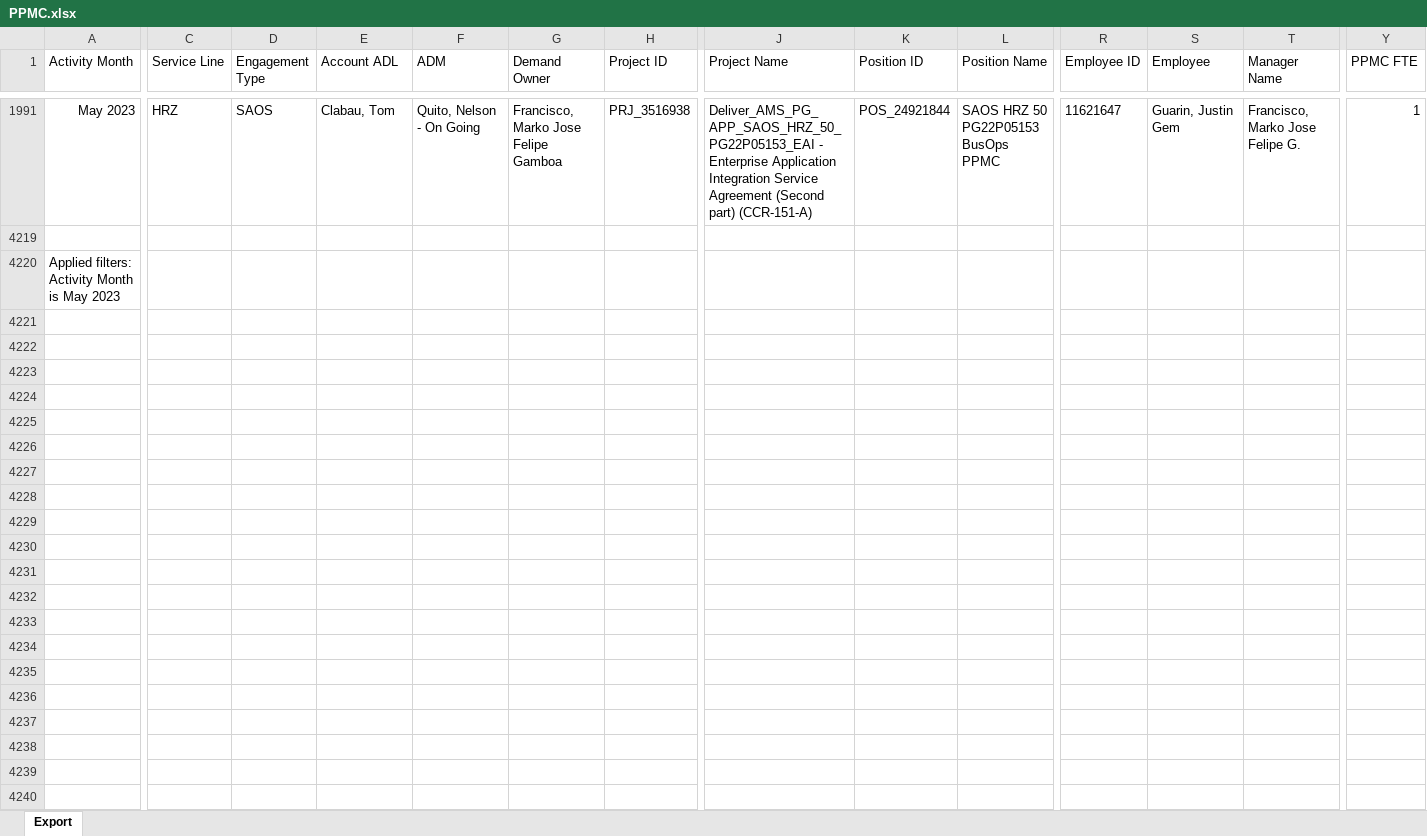
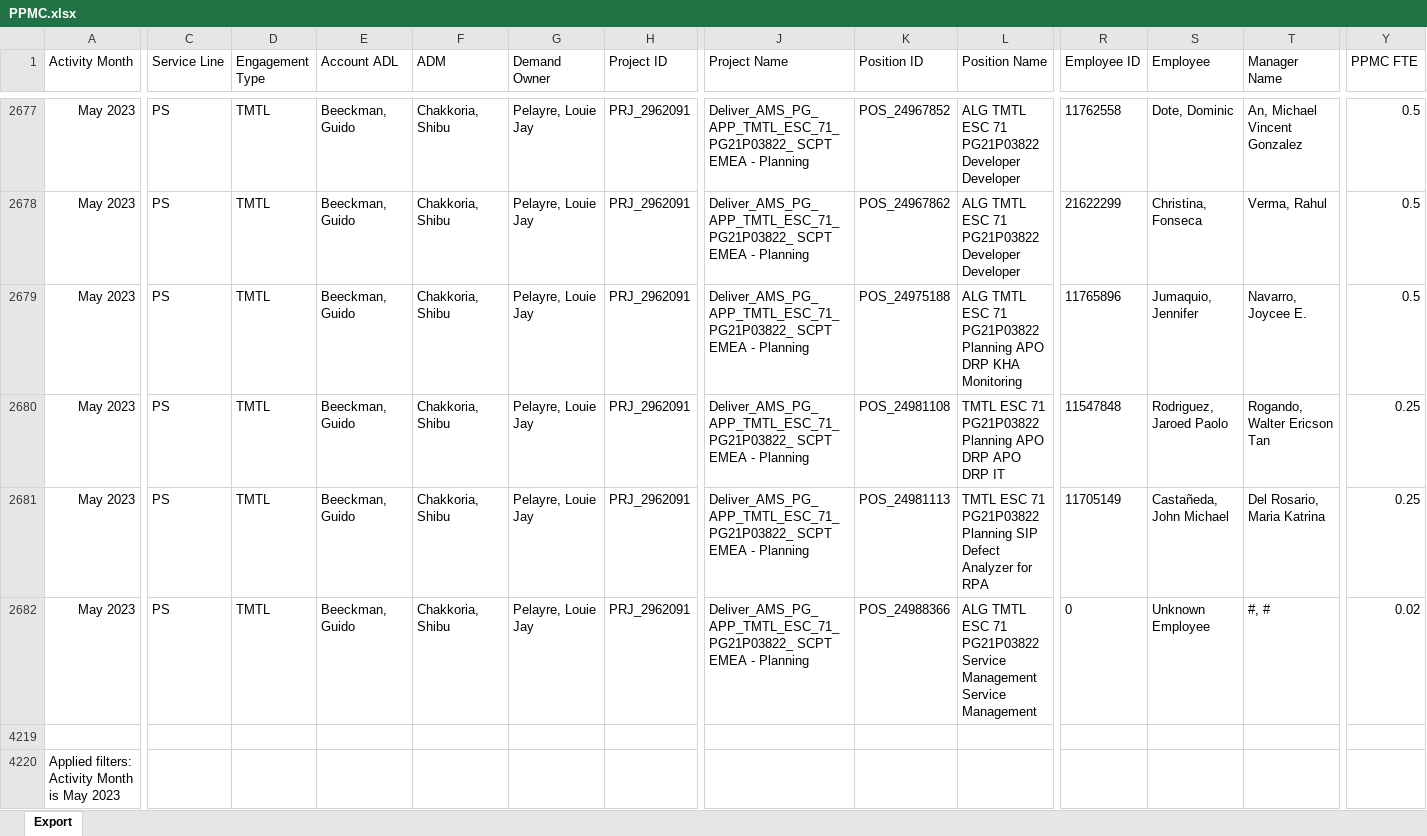
Before and after one commit to DaveGalas/TMProjectReport, an Excel workbook: input/PPMC.xlsx, sheet Export, drawn as a sheet; only a part is shown, gaps mark what is left out; values as stored, in another font and other column widths than the file's, no borders; table styles not drawn; addresses are those after the commit; rows hold the shown columns only; the diff covers the shown part only; the diff names each change by its address in the sheet, - before the commit and + after, or states it on an @@ line.

```diff
--- a/input/PPMC.xlsx (sheet Export)
+++ b/input/PPMC.xlsx (sheet Export)
-C2677 (Service Line): HRZ
+C2677 (Service Line): PS
-D2677 (Engagement Type): SAOS
+D2677 (Engagement Type): TMTL
-E2677 (Account ADL): Clabau, Tom
+E2677 (Account ADL): Beeckman, Guido
-F2677 (ADM): Quito, Nelson - On Going
+F2677 (ADM): Chakkoria, Shibu
-G2677 (Demand Owner): Francisco, Marko Jose Felipe Gamboa
+G2677 (Demand Owner): Pelayre, Louie Jay
-H2677 (Project ID): PRJ_3516938
+H2677 (Project ID): PRJ_2962091
-J2677 (Project Name): Deliver_AMS_PG_APP_SAOS_HRZ_50_PG22P05153_EAI - Enterprise Application Integration Service Agreement (Second part) (CCR-151-A)
+J2677 (Project Name): Deliver_AMS_PG_APP_TMTL_ESC_71_PG21P03822_ SCPT EMEA - Planning
-K2677 (Position ID): POS_24921844
+K2677 (Position ID): POS_24967852
-L2677 (Position Name): SAOS HRZ 50 PG22P05153 BusOps PPMC
+L2677 (Position Name): ALG TMTL ESC 71 PG21P03822 Developer Developer
-R2677 (Employee ID): 11621647
+R2677 (Employee ID): 11762558
-S2677 (Employee): Guarin, Justin Gem
+S2677 (Employee): Dote, Dominic
-T2677 (Manager Name): Francisco, Marko Jose Felipe G.
+T2677 (Manager Name): An, Michael Vincent Gonzalez
-Y2677 (PPMC FTE): 1
+Y2677 (PPMC FTE): 0.5
@@ row 2678 unhidden: May 2023 | PS | TMTL | Beeckman, Guido | Chakkoria, Shibu | Pelayre, Louie Jay | PRJ_2962091 | Deliver_AMS_PG_APP_TMTL_ESC_71_PG21P03822_ SCPT EMEA - Planning | POS_24967862 | ALG TMTL ESC 71 PG21P03822 Developer Developer | 21622299 | Christina, Fonseca | Verma, Rahul | 0.5 @@
@@ row 2679 unhidden: May 2023 | PS | TMTL | Beeckman, Guido | Chakkoria, Shibu | Pelayre, Louie Jay | PRJ_2962091 | Deliver_AMS_PG_APP_TMTL_ESC_71_PG21P03822_ SCPT EMEA - Planning | POS_24975188 | ALG TMTL ESC 71 PG21P03822 Planning APO DRP KHA Monitoring | 11765896 | Jumaquio, Jennifer | Navarro, Joycee E. | 0.5 @@
@@ row 2680 unhidden: May 2023 | PS | TMTL | Beeckman, Guido | Chakkoria, Shibu | Pelayre, Louie Jay | PRJ_2962091 | Deliver_AMS_PG_APP_TMTL_ESC_71_PG21P03822_ SCPT EMEA - Planning | POS_24981108 | TMTL ESC 71 PG21P03822 Planning APO DRP APO DRP IT | 11547848 | Rodriguez, Jaroed Paolo | Rogando, Walter Ericson Tan | 0.25 @@
@@ row 2681 unhidden: May 2023 | PS | TMTL | Beeckman, Guido | Chakkoria, Shibu | Pelayre, Louie Jay | PRJ_2962091 | Deliver_AMS_PG_APP_TMTL_ESC_71_PG21P03822_ SCPT EMEA - Planning | POS_24981113 | TMTL ESC 71 PG21P03822 Planning SIP Defect Analyzer for RPA | 11705149 | Castañeda, John Michael | Del Rosario, Maria Katrina | 0.25 @@
@@ row 2682 unhidden: May 2023 | PS | TMTL | Beeckman, Guido | Chakkoria, Shibu | Pelayre, Louie Jay | PRJ_2962091 | Deliver_AMS_PG_APP_TMTL_ESC_71_PG21P03822_ SCPT EMEA - Planning | POS_24988366 | ALG TMTL ESC 71 PG21P03822 Service Management Service Management | 0 | Unknown Employee | #, # | 0.02 @@
```
Also changed, not shown: 26 hidden or unhidden rows and 53 edited cells elsewhere in this sheet, input/TTR.xlsx, output/PG T&M Projects Report 5-23-2023.xlsx, 5 other files.
